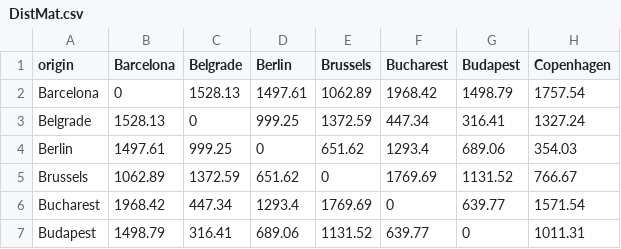
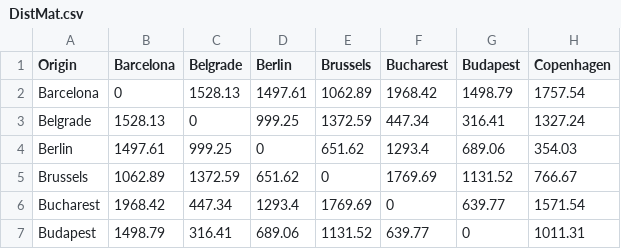
Before and after one commit to dfceron/julia, a CSV file: data/DistMat.csv, drawn as a sheet; only a part is shown; the diff names each change by its address in the sheet, - before the commit and + after, or states it on an @@ line.

```diff
--- a/data/DistMat.csv
+++ b/data/DistMat.csv
-A1: origin
+A1: Origin
```
Also changed, not shown: 4 other files.
